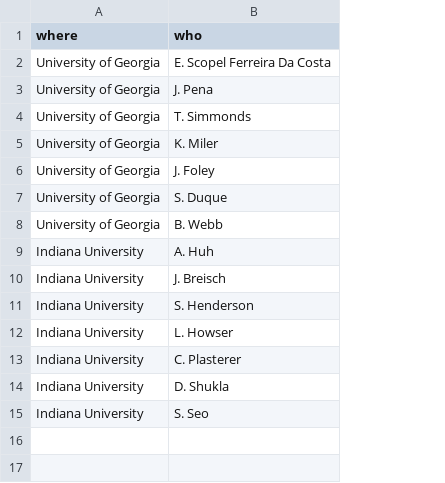
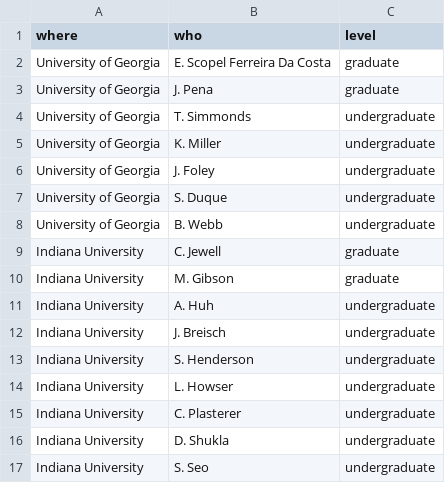
Before and after one commit to jennahamlin/Hamlin.CV, a CSV file: data/mentor.csv, drawn as a sheet; the diff names each change by its address in the sheet, - before the commit and + after, or states it on an @@ line.

```diff
--- a/data/mentor.csv
+++ b/data/mentor.csv
+column C (level), rows 2-8: graduate | graduate | undergraduate | undergraduate | undergraduate | undergraduate | undergraduate; rows 11-17: all undergraduate
-B5 (who): K. Miler
+B5 (who): K. Miller
+row 9: Indiana University | C. Jewell | graduate
+row 10: Indiana University | M. Gibson | graduate
```
Also changed, not shown: data/appointments.csv, data/presentations.csv, 5 other files.
